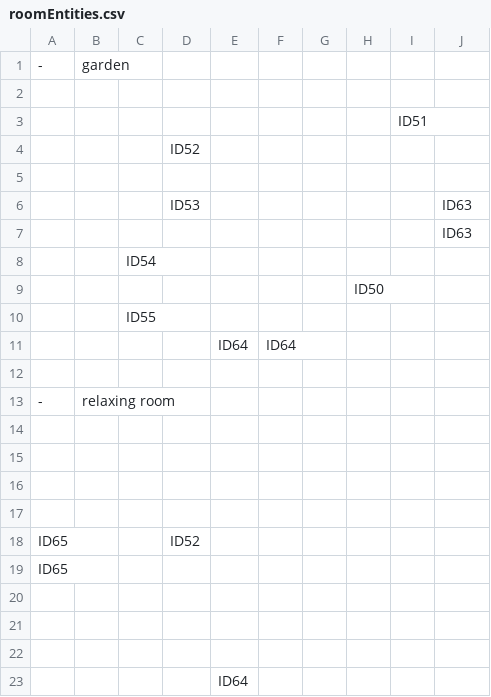
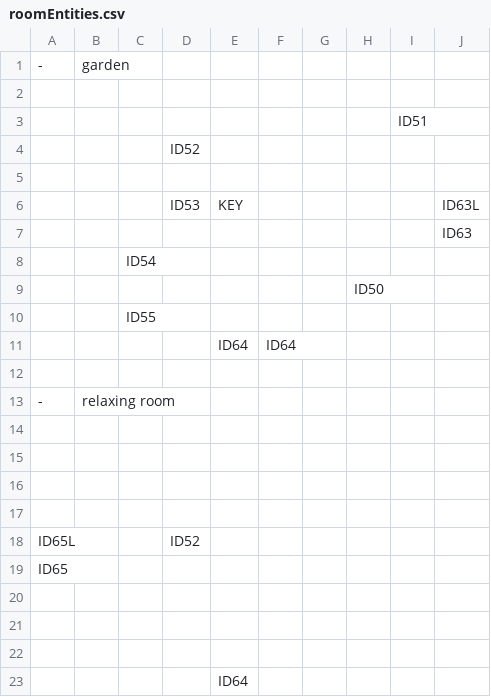
Before and after one commit to SE-ST-1-Grp-7/Zuul, a CSV file: Semesterprojekt/res/presets/roomEntities.csv, drawn as a sheet; only a part is shown.

```diff
--- a/Semesterprojekt/res/presets/roomEntities.csv
+++ b/Semesterprojekt/res/presets/roomEntities.csv
@@ -5,3 +5,3 @@
  , , , , , , , , ,
- , , ,ID53 , , , , , ,ID63
+ , , ,ID53 ,KEY , , , , ,ID63L
  , , , , , , , , ,ID63
@@ -17,3 +17,3 @@
  , , , , , , , , ,
- ID65, , ,ID52 , , , , , ,
+ ID65L, , ,ID52 , , , , , ,
  ID65, , , , , , , , ,
```
Also changed, not shown: 3 other files.
